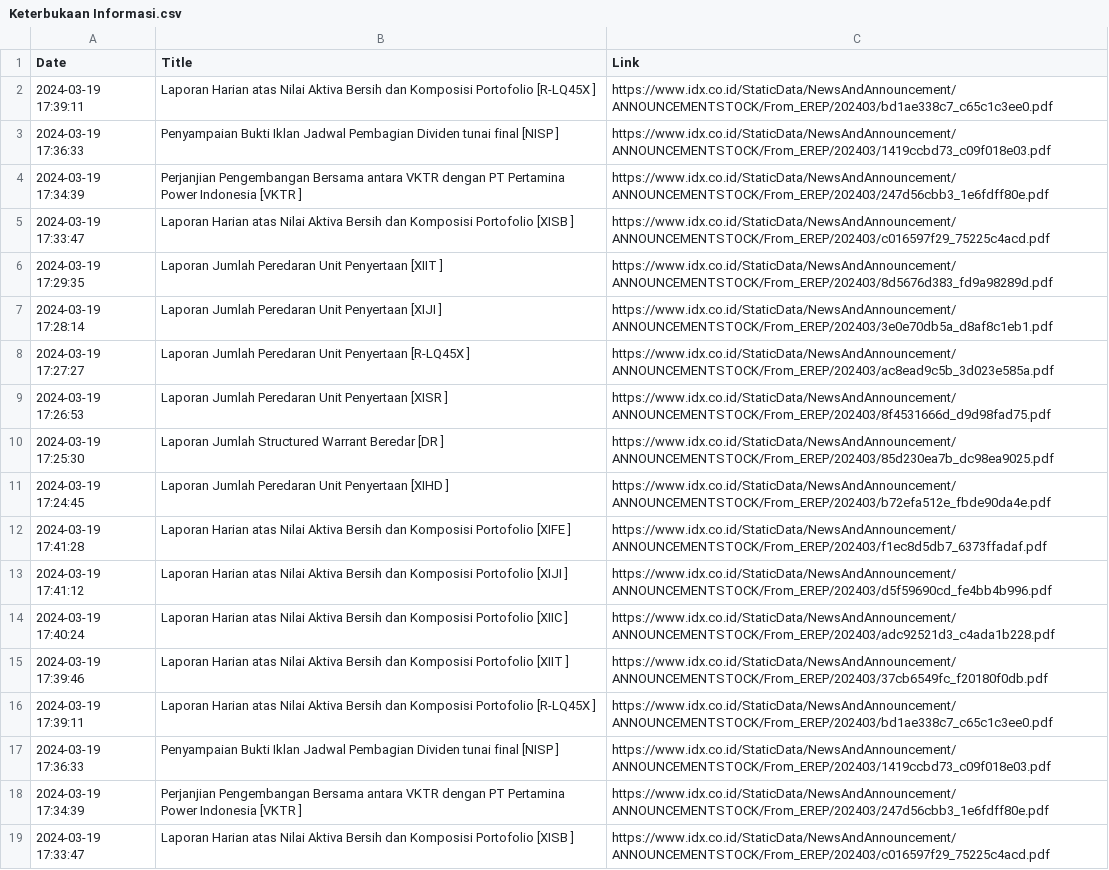
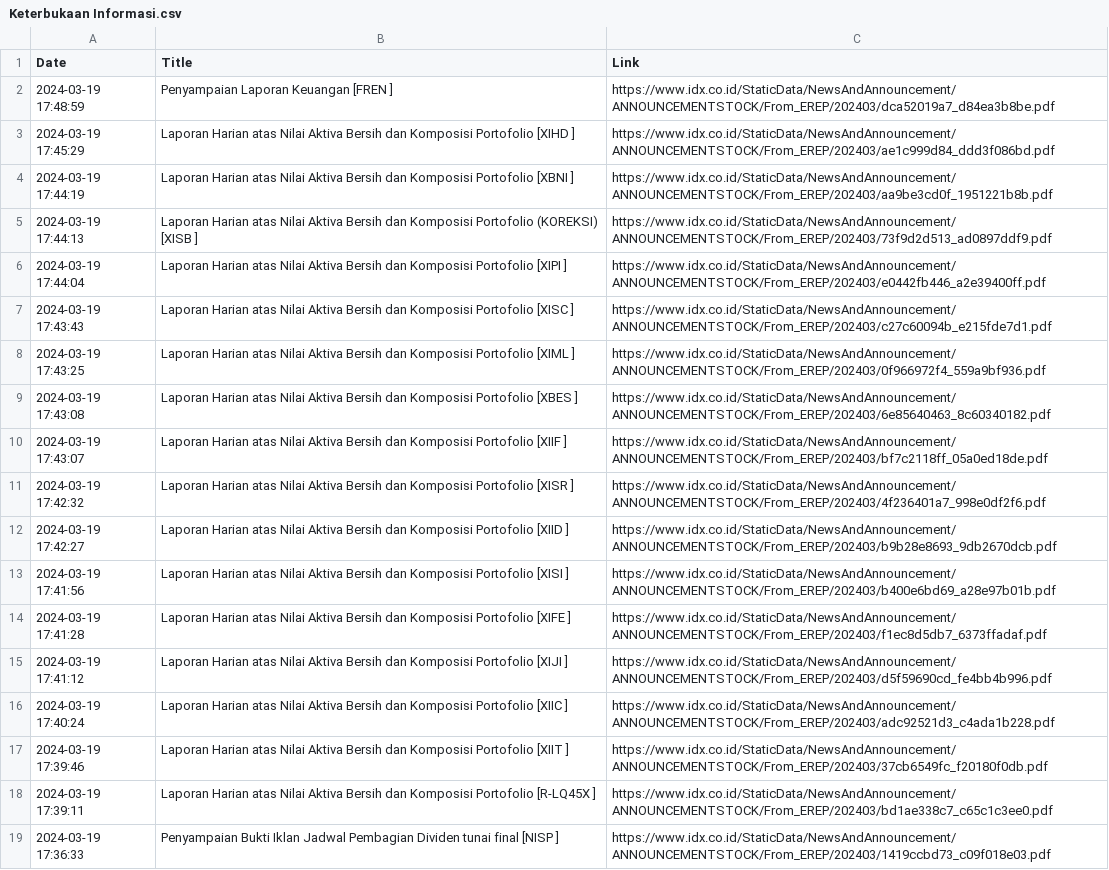
Before and after one commit to ImNash-Fahmi/IDX-Bot-Notification-for-Whatsapp, a CSV file: Dataset/Keterbukaan Informasi.csv, drawn as a sheet; only a part is shown; the shorter side is filled out with more unchanged rows; the diff names each change by its address in the sheet, - before the commit and + after, or states it on an @@ line.

```diff
--- a/Dataset/Keterbukaan Informasi.csv
+++ b/Dataset/Keterbukaan Informasi.csv
+row 2: 2024-03-19 17:48:59 | Penyampaian Laporan Keuangan [FREN ] | https://www.idx.co.id/StaticData/NewsAndAnnouncement/ANNOUNCEMENTSTOCK/From_EREP/202403/dca52019a7_d84ea3b8be.pdf
+row 3: 2024-03-19 17:45:29 | Laporan Harian atas Nilai Aktiva Bersih dan Komposisi Portofolio [XIHD ] | https://www.idx.co.id/StaticData/NewsAndAnnouncement/ANNOUNCEMENTSTOCK/From_EREP/202403/ae1c999d84_ddd3f086bd.pdf
+row 4: 2024-03-19 17:44:19 | Laporan Harian atas Nilai Aktiva Bersih dan Komposisi Portofolio [XBNI ] | https://www.idx.co.id/StaticData/NewsAndAnnouncement/ANNOUNCEMENTSTOCK/From_EREP/202403/aa9be3cd0f_1951221b8b.pdf
+row 5: 2024-03-19 17:44:13 | Laporan Harian atas Nilai Aktiva Bersih dan Komposisi Portofolio (KOREKSI) [XISB ] | https://www.idx.co.id/StaticData/NewsAndAnnouncement/ANNOUNCEMENTSTOCK/From_EREP/202403/73f9d2d513_ad0897ddf9.pdf
+row 6: 2024-03-19 17:44:04 | Laporan Harian atas Nilai Aktiva Bersih dan Komposisi Portofolio [XIPI ] | https://www.idx.co.id/StaticData/NewsAndAnnouncement/ANNOUNCEMENTSTOCK/From_EREP/202403/e0442fb446_a2e39400ff.pdf
+row 7: 2024-03-19 17:43:43 | Laporan Harian atas Nilai Aktiva Bersih dan Komposisi Portofolio [XISC ] | https://www.idx.co.id/StaticData/NewsAndAnnouncement/ANNOUNCEMENTSTOCK/From_EREP/202403/c27c60094b_e215fde7d1.pdf
+row 8: 2024-03-19 17:43:25 | Laporan Harian atas Nilai Aktiva Bersih dan Komposisi Portofolio [XIML ] | https://www.idx.co.id/StaticData/NewsAndAnnouncement/ANNOUNCEMENTSTOCK/From_EREP/202403/0f966972f4_559a9bf936.pdf
+row 9: 2024-03-19 17:43:08 | Laporan Harian atas Nilai Aktiva Bersih dan Komposisi Portofolio [XBES ] | https://www.idx.co.id/StaticData/NewsAndAnnouncement/ANNOUNCEMENTSTOCK/From_EREP/202403/6e85640463_8c60340182.pdf
+row 10: 2024-03-19 17:43:07 | Laporan Harian atas Nilai Aktiva Bersih dan Komposisi Portofolio [XIIF ] | https://www.idx.co.id/StaticData/NewsAndAnnouncement/ANNOUNCEMENTSTOCK/From_EREP/202403/bf7c2118ff_05a0ed18de.pdf
+row 11: 2024-03-19 17:42:32 | Laporan Harian atas Nilai Aktiva Bersih dan Komposisi Portofolio [XISR ] | https://www.idx.co.id/StaticData/NewsAndAnnouncement/ANNOUNCEMENTSTOCK/From_EREP/202403/4f236401a7_998e0df2f6.pdf
+row 12: 2024-03-19 17:42:27 | Laporan Harian atas Nilai Aktiva Bersih dan Komposisi Portofolio [XIID ] | https://www.idx.co.id/StaticData/NewsAndAnnouncement/ANNOUNCEMENTSTOCK/From_EREP/202403/b9b28e8693_9db2670dcb.pdf
+row 13: 2024-03-19 17:41:56 | Laporan Harian atas Nilai Aktiva Bersih dan Komposisi Portofolio [XISI ] | https://www.idx.co.id/StaticData/NewsAndAnnouncement/ANNOUNCEMENTSTOCK/From_EREP/202403/b400e6bd69_a28e97b01b.pdf
+row 14: 2024-03-19 17:41:28 | Laporan Harian atas Nilai Aktiva Bersih dan Komposisi Portofolio [XIFE ] | https://www.idx.co.id/StaticData/NewsAndAnnouncement/ANNOUNCEMENTSTOCK/From_EREP/202403/f1ec8d5db7_6373ffadaf.pdf
+row 15: 2024-03-19 17:41:12 | Laporan Harian atas Nilai Aktiva Bersih dan Komposisi Portofolio [XIJI ] | https://www.idx.co.id/StaticData/NewsAndAnnouncement/ANNOUNCEMENTSTOCK/From_EREP/202403/d5f59690cd_fe4bb4b996.pdf
+row 16: 2024-03-19 17:40:24 | Laporan Harian atas Nilai Aktiva Bersih dan Komposisi Portofolio [XIIC ] | https://www.idx.co.id/StaticData/NewsAndAnnouncement/ANNOUNCEMENTSTOCK/From_EREP/202403/adc92521d3_c4ada1b228.pdf
+row 17: 2024-03-19 17:39:46 | Laporan Harian atas Nilai Aktiva Bersih dan Komposisi Portofolio [XIIT ] | https://www.idx.co.id/StaticData/NewsAndAnnouncement/ANNOUNCEMENTSTOCK/From_EREP/202403/37cb6549fc_f20180f0db.pdf
```
